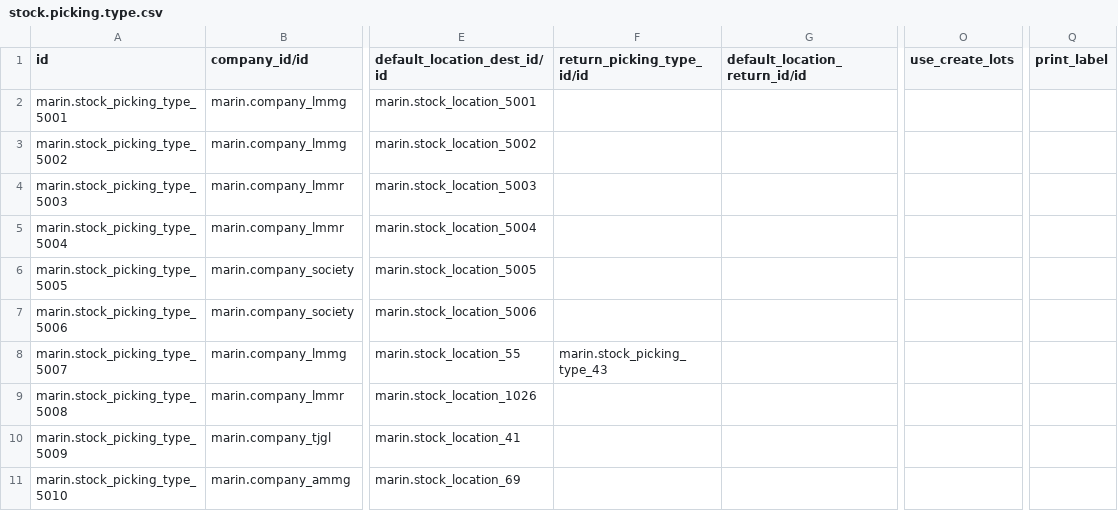
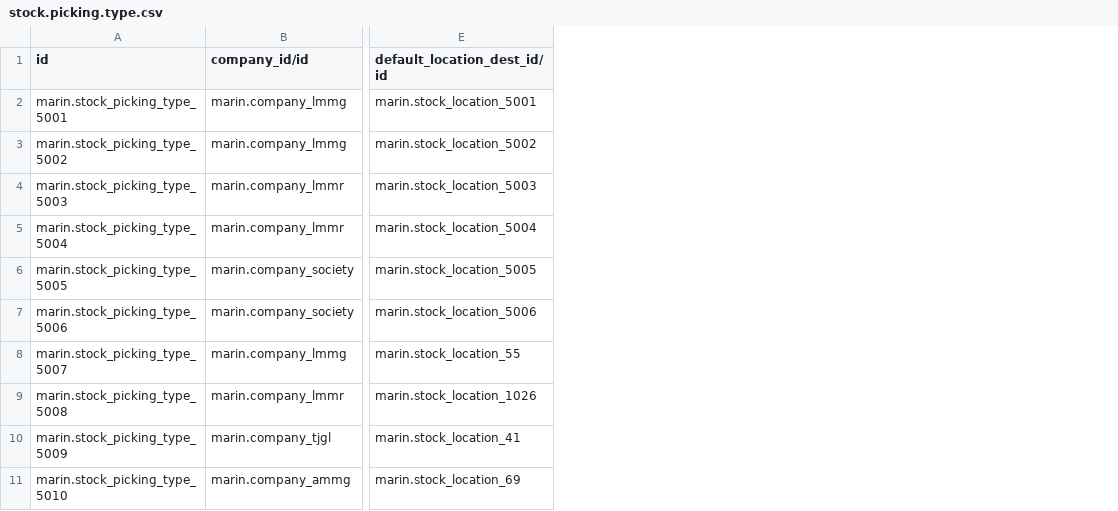
Before and after one commit to robertoCabreraAgro/addons_custom, a CSV file: marin/data/stock.picking.type.csv, drawn as a sheet; only a part is shown, gaps mark what is left out; the diff names each change by its address in the sheet, - before the commit and + after, or states it on an @@ line.

Commit message:
stock.picking.type

```diff
--- a/marin/data/stock.picking.type.csv
+++ b/marin/data/stock.picking.type.csv
-column F (return_picking_type_id/id), row 8: marin.stock_picking_type_43
-column G (default_location_return_id/id), empty
-column O (use_create_lots), empty
-column Q (print_label), empty
```
